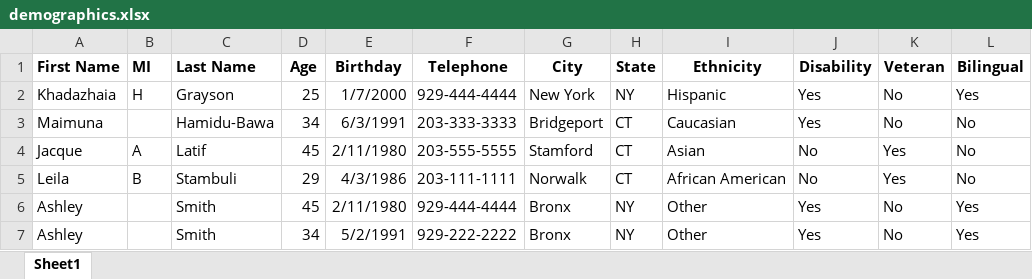
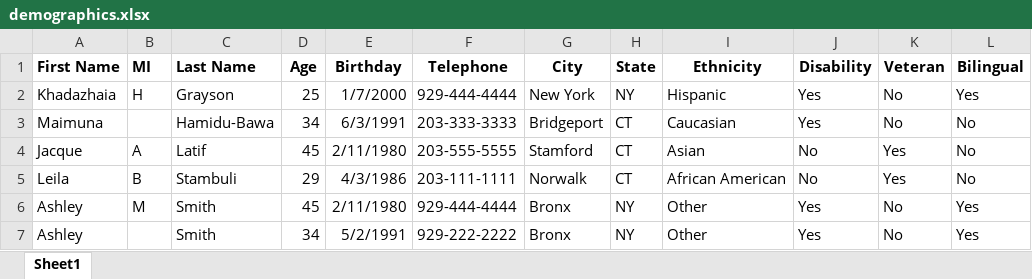
Before and after one commit to khadazhaia/Womens-Mentoring-Network, an Excel workbook: data/demographics.xlsx, sheet Sheet1, drawn as a sheet; only a part is shown; values as stored, in another font and other column widths than the file's, no borders; the diff names each change by its address in the sheet, - before the commit and + after, or states it on an @@ line.

```diff
--- a/data/demographics.xlsx (sheet Sheet1)
+++ b/data/demographics.xlsx (sheet Sheet1)
-B6 (MI): (empty)
+B6 (MI): M
```
Also changed, not shown: data/clients_data.xlsx, 2 other files.
